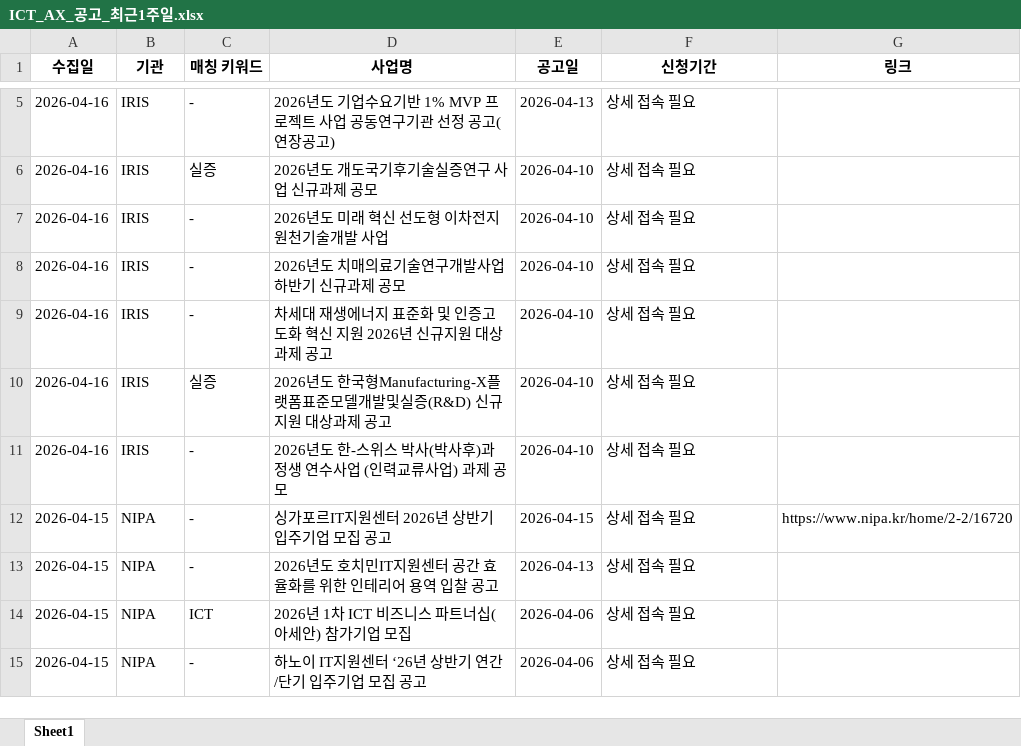
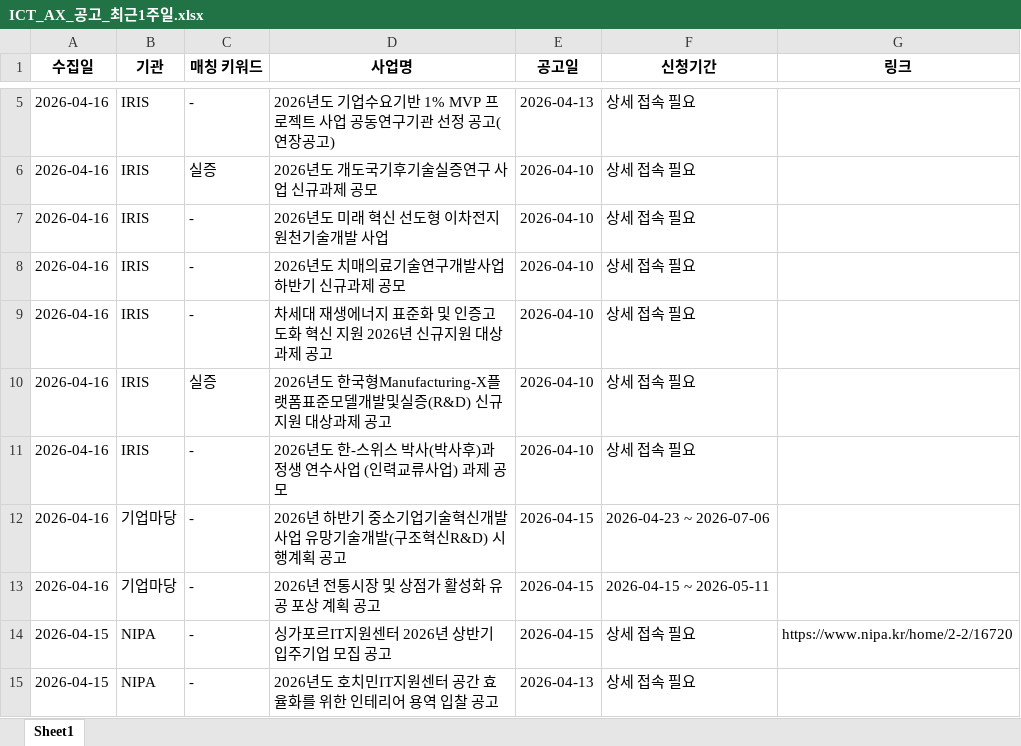
Before and after one commit to gormal0128/proposal, an Excel workbook: ICT_AX_공고_최근1주일.xlsx, sheet Sheet1, drawn as a sheet; only a part is shown, gaps mark what is left out; the shorter side is filled out with more unchanged rows; values as stored, in another font and other column widths than the file's, no borders; the diff names each change by its address in the sheet, - before the commit and + after, or states it on an @@ line.

```diff
--- a/ICT_AX_공고_최근1주일.xlsx (sheet Sheet1)
+++ b/ICT_AX_공고_최근1주일.xlsx (sheet Sheet1)
+row 12: 2026-04-16 | 기업마당 | - | 2026년 하반기 중소기업기술혁신개발사업 유망기술개발(구조혁신R&D) 시행계획 공고 | 2026-04-15 | 2026-04-23 ~ 2026-07-06
+row 13: 2026-04-16 | 기업마당 | - | 2026년 전통시장 및 상점가 활성화 유공 포상 계획 공고 | 2026-04-15 | 2026-04-15 ~ 2026-05-11
```
Also changed, not shown: 1 other file.
